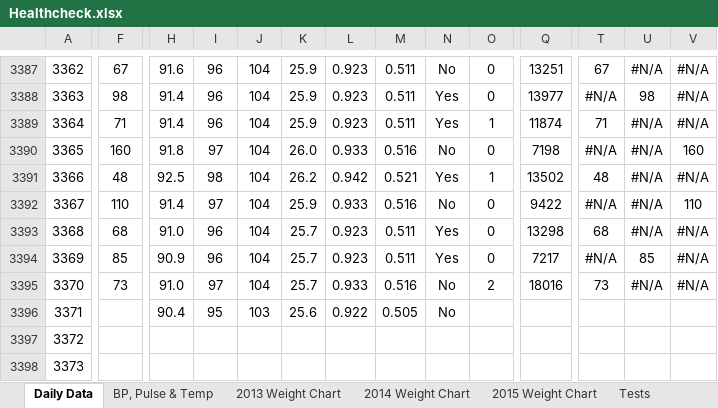
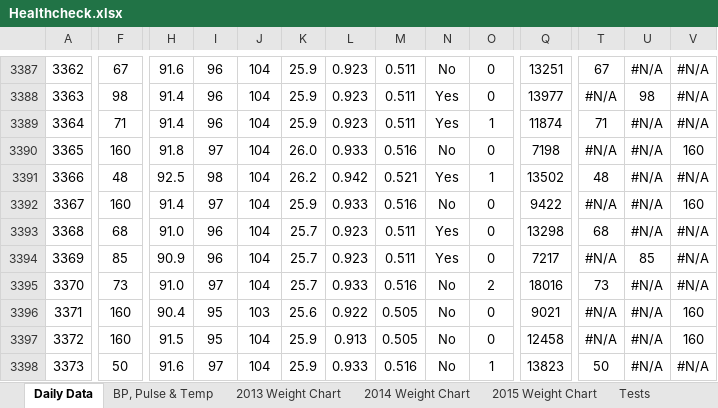
Before and after one commit to LeeKennedy/Health, an Excel workbook: Healthcheck.xlsx, sheet Daily Data, drawn as a sheet; only a part is shown, gaps mark what is left out; values as stored, in another font and other column widths than the file's, no borders; charts and pictures and conditional formats not drawn; the diff covers the shown part only; the diff names each change by its address in the sheet, - before the commit and + after, or states it on an @@ line.

```diff
--- a/Healthcheck.xlsx (sheet Daily Data)
+++ b/Healthcheck.xlsx (sheet Daily Data)
-F3392: 110
+F3392: 160
-V3392: 110
+V3392: 160
-F3396:F3397: (empty)
+F3396:F3397: 160
-O3396:O3397: (empty)
+O3396:O3397: 0
-Q3396: (empty)
+Q3396: 9021
-T3396:T3397: (empty)
+T3396:T3397: #N/A
-U3396:U3398: (empty)
+U3396:U3398: #N/A
-V3396:V3397: (empty)
+V3396:V3397: 160
-H3397: (empty)
+H3397: 91.5
-I3397: (empty)
+I3397: 95
-J3397:J3398: (empty)
+J3397:J3398: 104
-K3397:K3398: (empty)
+K3397:K3398: 25.9
-L3397: (empty)
+L3397: 0.913
-M3397: (empty)
+M3397: 0.505
-N3397:N3398: (empty)
+N3397:N3398: No
-Q3397: (empty)
+Q3397: 12458
-F3398: (empty)
+F3398: 50
-H3398: (empty)
+H3398: 91.6
-I3398: (empty)
+I3398: 97
-L3398: (empty)
+L3398: 0.933
-M3398: (empty)
+M3398: 0.516
-O3398: (empty)
+O3398: 1
-Q3398: (empty)
+Q3398: 13823
-T3398: (empty)
+T3398: 50
-V3398: (empty)
+V3398: #N/A
```
Also changed, not shown: 14 edited cells and cell formats elsewhere in this sheet, charts or pictures, 1 other file.
